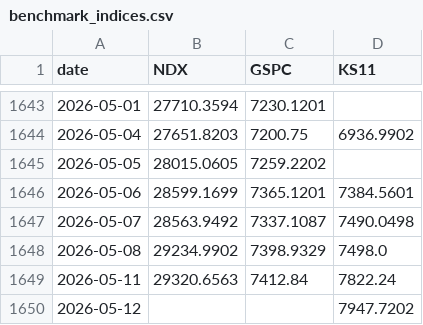
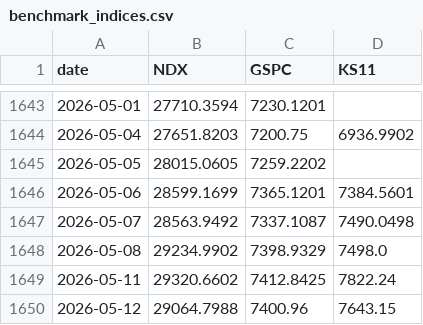
Before and after one commit to uijung71/seohak-index, a CSV file: data/raw/benchmark_indices.csv, drawn as a sheet; only a part is shown, gaps mark what is left out.

Commit message:
fix: sync benchmark data + auto-update on report generation

```diff
--- a/data/raw/benchmark_indices.csv
+++ b/data/raw/benchmark_indices.csv
@@ -1648,3 +1648,3 @@ date,NDX,GSPC,KS11
 2026-05-08,29234.9902,7398.9329,7498.0
-2026-05-11,29320.6563,7412.84,7822.24
-2026-05-12,,,7947.7202
+2026-05-11,29320.6602,7412.8425,7822.24
+2026-05-12,29064.7988,7400.96,7643.15
```
Also changed, not shown: 1 other file.
